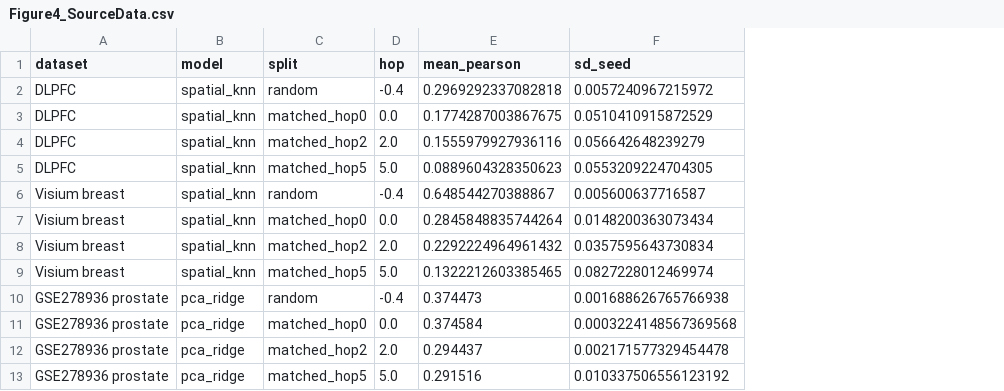
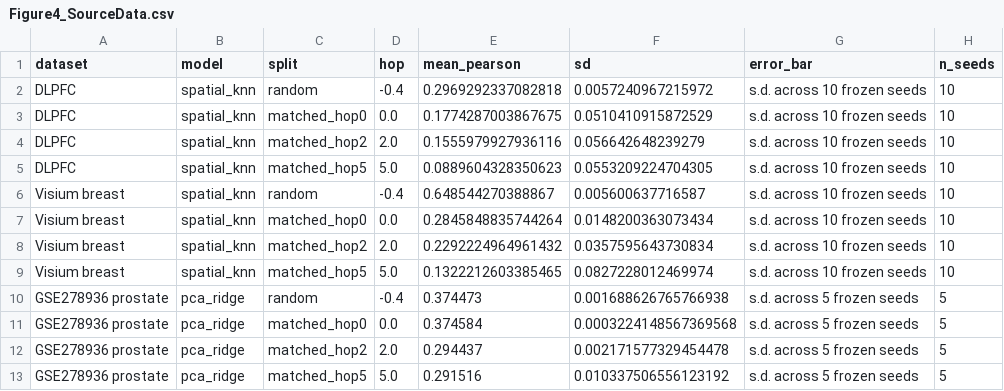
Before and after one commit to seefreewind/spatialleak, a CSV file: submission/nature_communications/source_data/Figure4_SourceData.csv, drawn as a sheet; the diff names each change by its address in the sheet, - before the commit and + after, or states it on an @@ line.

```diff
--- a/submission/nature_communications/source_data/Figure4_SourceData.csv
+++ b/submission/nature_communications/source_data/Figure4_SourceData.csv
+column G (error_bar), rows 2-13: s.d. across 10 frozen seeds | s.d. across 10 frozen seeds | s.d. across 10 frozen seeds | s.d. across 10 frozen seeds | s.d. across 10 frozen seeds | s.d. across 10 frozen seeds | s.d. across 10 frozen seeds | s.d. across 10 frozen seeds | s.d. across 5 frozen seeds | s.d. across 5 frozen seeds | s.d. across 5 frozen seeds | s.d. across 5 frozen seeds
+column H (n_seeds), rows 2-13: 10 | 10 | 10 | 10 | 10 | 10 | 10 | 10 | 5 | 5 | 5 | 5
-F1: sd_seed
+F1: sd
```
Also changed, not shown: submission/nature_communications/source_data/Figure2_SourceData.csv, submission/nature_communications/source_data/Figure3_SourceData.csv, 33 other files.
